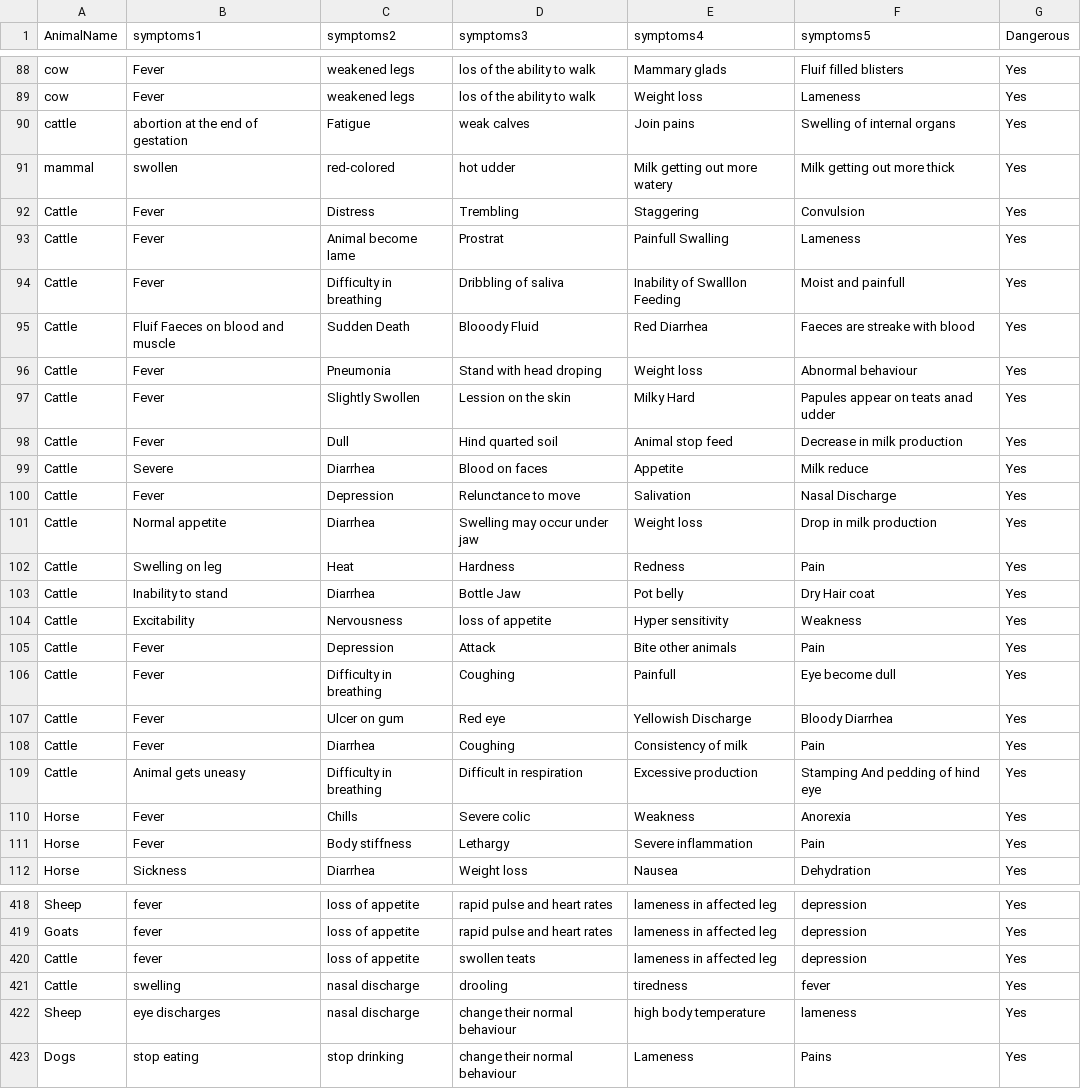
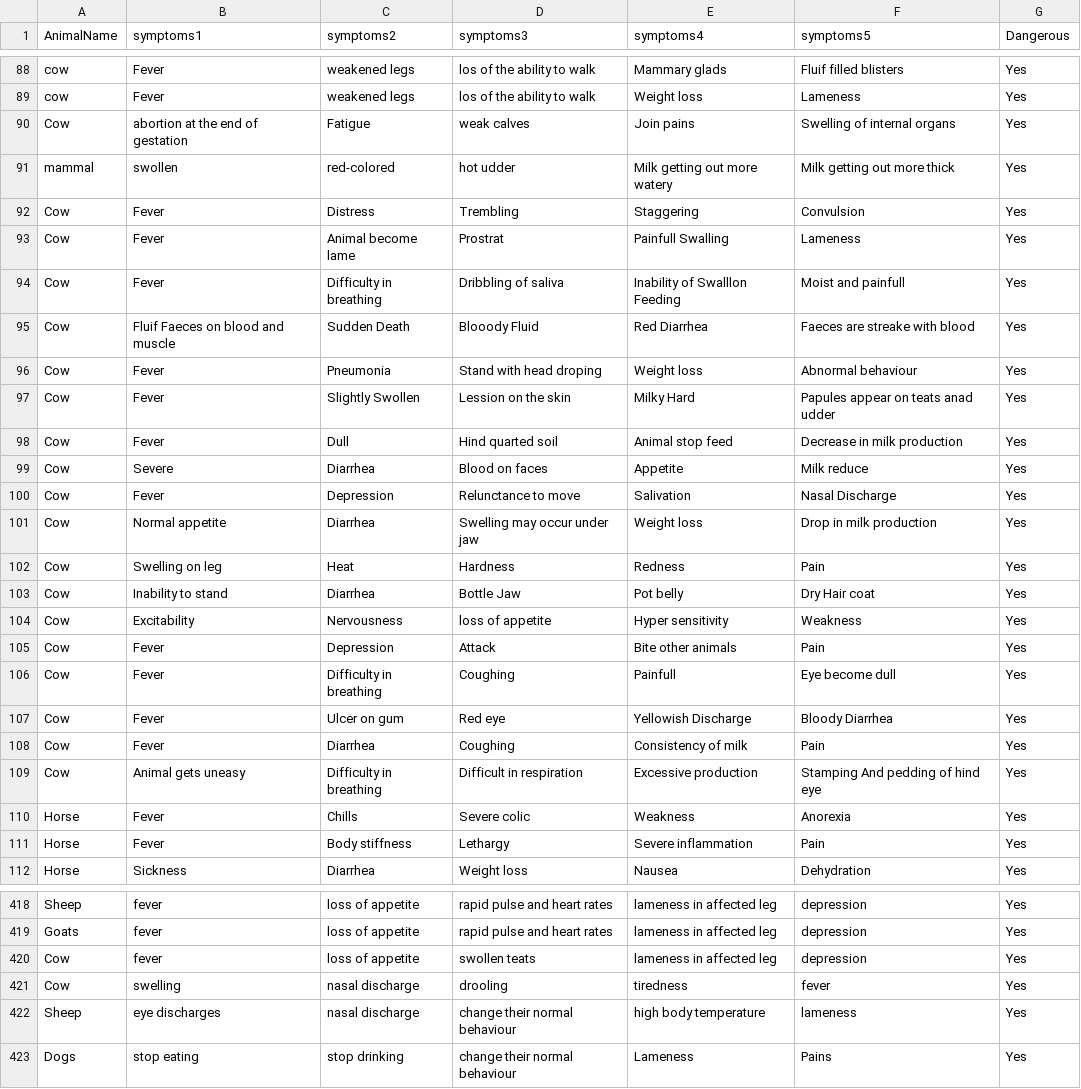
Before and after one commit to IbrahimBagwan1/animal-health-prediction-ml, a CSV file: data.csv, drawn as a sheet; only a part is shown, gaps mark what is left out; the diff covers the shown part only.

```diff
--- a/data.csv
+++ b/data.csv
@@ -89,22 +89,22 @@ cow,Fever,weakened legs,los of the ability to walk,Mammary glads,Fluif filled bl
 cow,Fever,weakened legs,los of the ability to walk,Weight loss,Lameness,Yes
-cattle, abortion at the end of gestation,Fatigue,weak calves,Join pains,Swelling of internal organs,Yes
+Cow, abortion at the end of gestation,Fatigue,weak calves,Join pains,Swelling of internal organs,Yes
 mammal,swollen,red-colored ,hot udder,Milk getting out more watery,Milk getting out more thick,Yes
-Cattle,Fever,Distress,Trembling,Staggering,Convulsion,Yes
-Cattle,Fever,Animal become lame,Prostrat,Painfull Swalling,Lameness,Yes
-Cattle,Fever,Difficulty in breathing,Dribbling of saliva,Inability of Swalllon Feeding,Moist and painfull,Yes
-Cattle,Fluif Faeces on blood and muscle,Sudden Death,Blooody Fluid,Red Diarrhea,Faeces are streake with blood,Yes
-Cattle,Fever,Pneumonia ,Stand with head droping,Weight loss,Abnormal behaviour,Yes
-Cattle,Fever,Slightly Swollen,Lession on the skin,Milky Hard,Papules appear on teats anad udder,Yes
-Cattle,Fever,Dull,Hind quarted soil,Animal stop feed,Decrease in milk production,Yes
-Cattle,Severe,Diarrhea,Blood on faces,Appetite,Milk reduce,Yes
-Cattle,Fever,Depression,Relunctance to move,Salivation,Nasal Discharge,Yes
-Cattle,Normal appetite,Diarrhea,Swelling may occur under jaw,Weight loss,Drop in milk production,Yes
-Cattle,Swelling on leg,Heat,Hardness,Redness,Pain,Yes
-Cattle,Inability to stand ,Diarrhea,Bottle Jaw,Pot belly,Dry Hair coat,Yes
-Cattle,Excitability,Nervousness,loss of appetite,Hyper sensitivity,Weakness,Yes
-Cattle,Fever,Depression,Attack,Bite other animals,Pain,Yes
-Cattle,Fever,Difficulty in breathing,Coughing,Painfull,Eye become dull,Yes
-Cattle,Fever,Ulcer on gum,Red eye,Yellowish Discharge,Bloody Diarrhea,Yes
-Cattle,Fever,Diarrhea,Coughing,Consistency of milk,Pain,Yes
-Cattle,Animal gets uneasy,Difficulty in breathing,Difficult in respiration,Excessive production,Stamping And pedding of hind eye,Yes
+Cow,Fever,Distress,Trembling,Staggering,Convulsion,Yes
+Cow,Fever,Animal become lame,Prostrat,Painfull Swalling,Lameness,Yes
+Cow,Fever,Difficulty in breathing,Dribbling of saliva,Inability of Swalllon Feeding,Moist and painfull,Yes
+Cow,Fluif Faeces on blood and muscle,Sudden Death,Blooody Fluid,Red Diarrhea,Faeces are streake with blood,Yes
+Cow,Fever,Pneumonia ,Stand with head droping,Weight loss,Abnormal behaviour,Yes
+Cow,Fever,Slightly Swollen,Lession on the skin,Milky Hard,Papules appear on teats anad udder,Yes
+Cow,Fever,Dull,Hind quarted soil,Animal stop feed,Decrease in milk production,Yes
+Cow,Severe,Diarrhea,Blood on faces,Appetite,Milk reduce,Yes
+Cow,Fever,Depression,Relunctance to move,Salivation,Nasal Discharge,Yes
+Cow,Normal appetite,Diarrhea,Swelling may occur under jaw,Weight loss,Drop in milk production,Yes
+Cow,Swelling on leg,Heat,Hardness,Redness,Pain,Yes
+Cow,Inability to stand ,Diarrhea,Bottle Jaw,Pot belly,Dry Hair coat,Yes
+Cow,Excitability,Nervousness,loss of appetite,Hyper sensitivity,Weakness,Yes
+Cow,Fever,Depression,Attack,Bite other animals,Pain,Yes
+Cow,Fever,Difficulty in breathing,Coughing,Painfull,Eye become dull,Yes
+Cow,Fever,Ulcer on gum,Red eye,Yellowish Discharge,Bloody Diarrhea,Yes
+Cow,Fever,Diarrhea,Coughing,Consistency of milk,Pain,Yes
+Cow,Animal gets uneasy,Difficulty in breathing,Difficult in respiration,Excessive production,Stamping And pedding of hind eye,Yes
 Horse,Fever,Chills,Severe colic,Weakness,Anorexia,Yes
@@ -419,4 +419,4 @@ Sheep,fever,loss of appetite,rapid pulse and heart rates,lameness in affected le
 Goats,fever,loss of appetite,rapid pulse and heart rates,lameness in affected leg,depression,Yes
-Cattle,fever,loss of appetite,swollen teats,lameness in affected leg,depression,Yes
-Cattle,swelling,nasal discharge,drooling,tiredness,fever,Yes
+Cow,fever,loss of appetite,swollen teats,lameness in affected leg,depression,Yes
+Cow,swelling,nasal discharge,drooling,tiredness,fever,Yes
 Sheep,eye discharges,nasal discharge,change their normal behaviour,high body temperature,lameness,Yes
```
Also changed, not shown: 1 edited cell elsewhere in this file, 4 other files.
